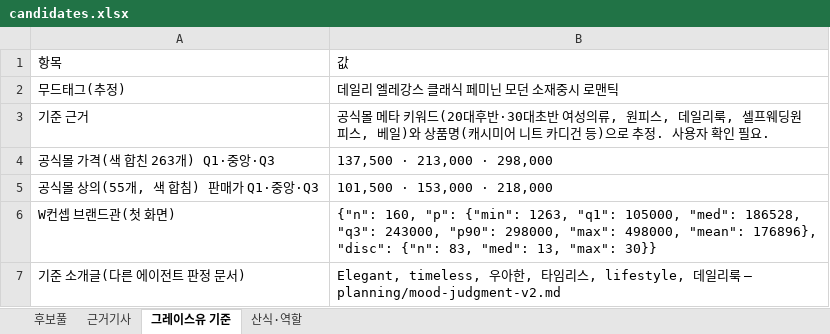
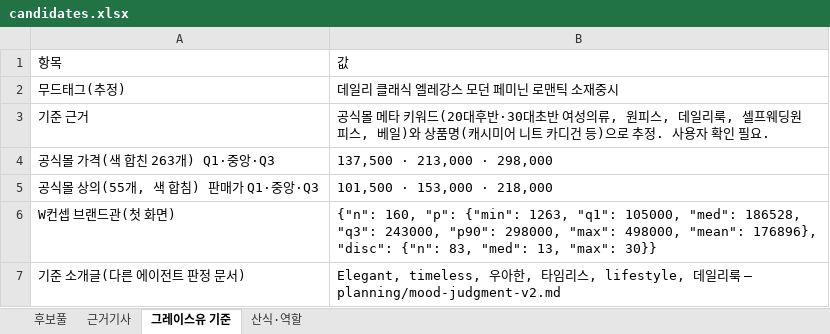
Before and after one commit to alstndus18-ops/Portfolio, an Excel workbook: research/graceyou-comparison/candidates.xlsx, sheet 그레이스유 기준, drawn as a sheet; values as stored, in another font and other column widths than the file's, no borders; the diff names each change by its address in the sheet, - before the commit and + after, or states it on an @@ line.

```diff
--- a/research/graceyou-comparison/candidates.xlsx (sheet 그레이스유 기준)
+++ b/research/graceyou-comparison/candidates.xlsx (sheet 그레이스유 기준)
-B2: 데일리 엘레강스 클래식 페미닌 모던 소재중시 로맨틱
+B2: 데일리 클래식 엘레강스 모던 페미닌 로맨틱 소재중시
```
Also changed, not shown: sheet 후보풀, 9 other files.
